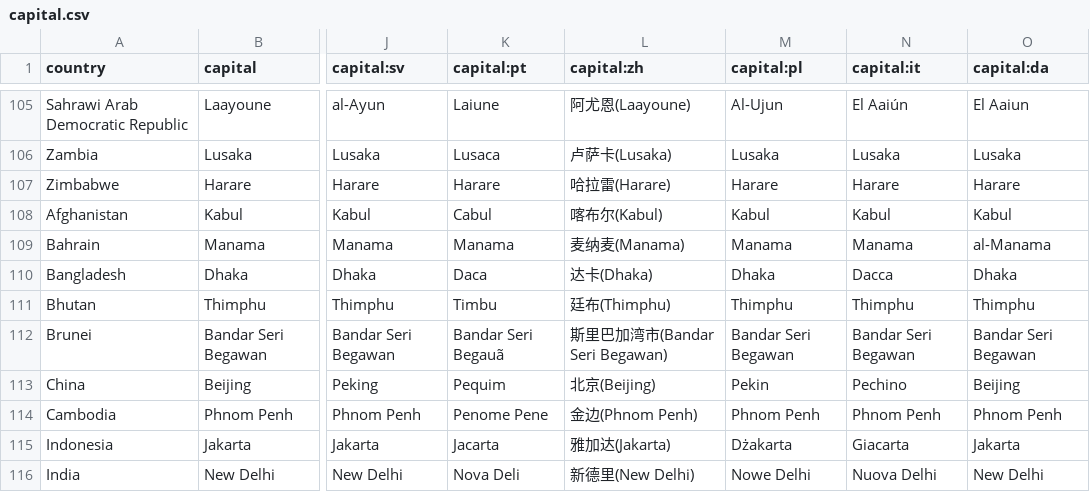
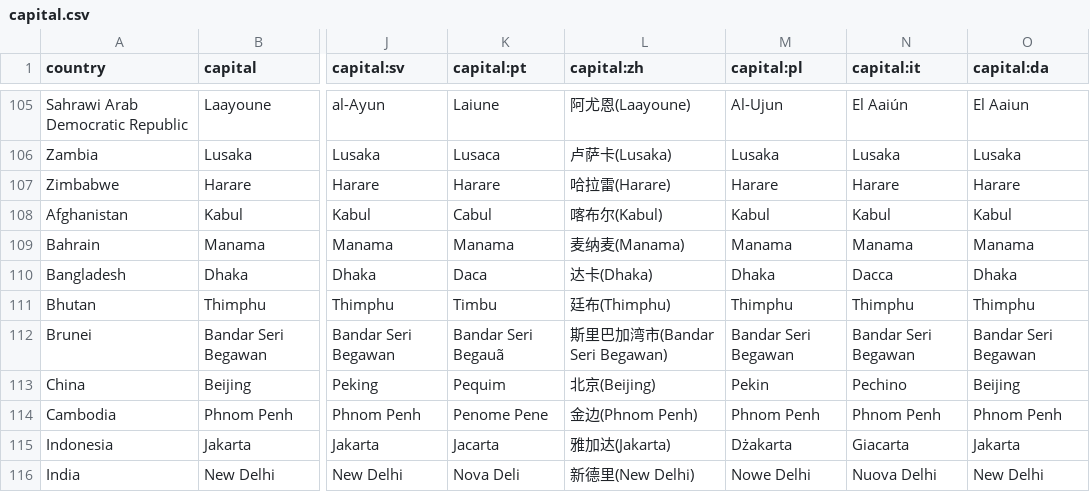
Before and after one commit to anki-geo/ultimate-geography, a CSV file: src/data/capital.csv, drawn as a sheet; only a part is shown, gaps mark what is left out; the diff names each change by its address in the sheet, - before the commit and + after, or states it on an @@ line.

Commit message:
Just Manama in Danish
Source: https://sproget.dk/raad-og-regler/ordlister/andre-ordlister/lande-og-nationaliteter

```diff
--- a/src/data/capital.csv
+++ b/src/data/capital.csv
-O109 (capital:da): al-Manama
+O109 (capital:da): Manama
```
